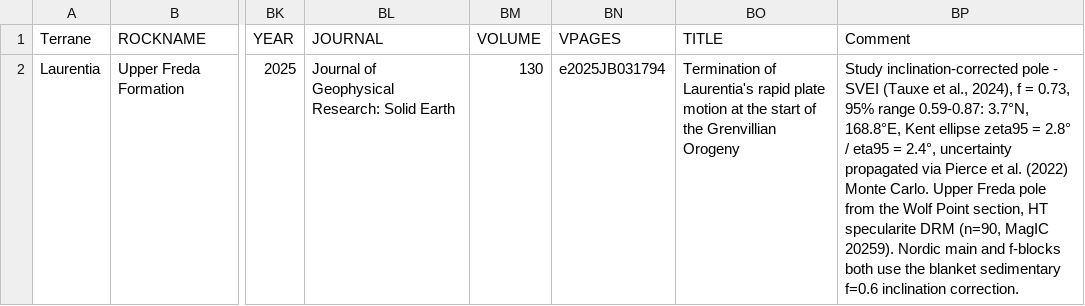
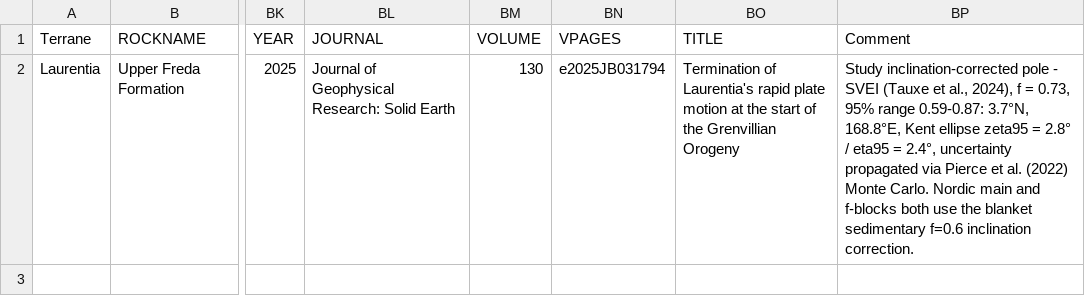
Before and after one commit to Swanson-Hysell-Group/2026_Laurentia_Precambrian_poles, a CSV file: data/nordic_summaries/1045_Upper_Freda.csv, drawn as a sheet; only a part is shown, gaps mark what is left out; the diff names each change by its address in the sheet, - before the commit and + after, or states it on an @@ line.

```diff
--- a/data/nordic_summaries/1045_Upper_Freda.csv
+++ b/data/nordic_summaries/1045_Upper_Freda.csv
-BP2 (Comment): …Monte Carlo. Upper Freda pole from the Wolf Point section, HT specularite DRM (n=90, MagIC 20259). Nordic main…
+BP2 (Comment): …Monte Carlo. Nordic main…
```
Also changed, not shown: data/nordic_summaries/1082_Cardenas.csv, data/nordic_summaries/1084_Michipicoten_Island_Formation.csv, 11 other files.
